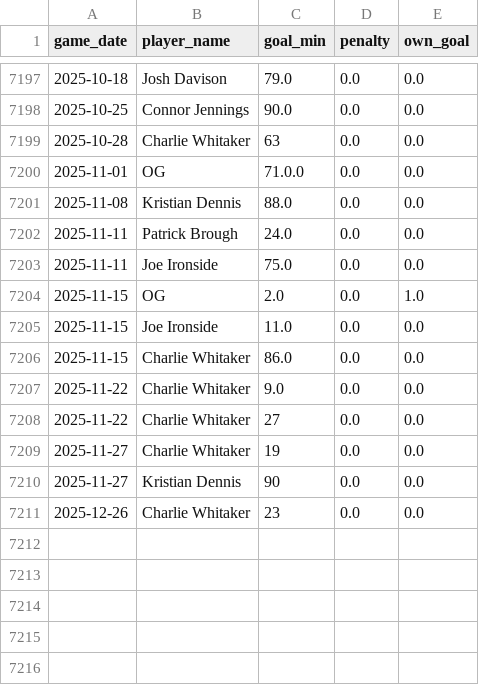
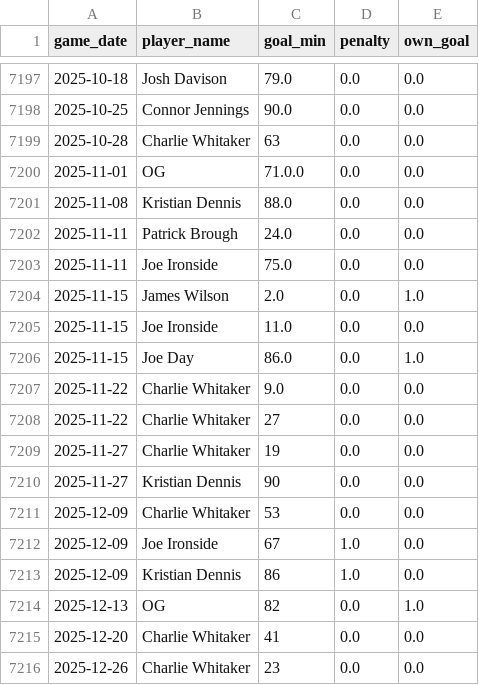
Before and after one commit to petebrown/data-updater-v2, a CSV file: data-r/goals.csv, drawn as a sheet; only a part is shown, gaps mark what is left out.

Commit message:
changed og goal

```diff
--- a/data-r/goals.csv
+++ b/data-r/goals.csv
@@ -7203,5 +7203,5 @@ game_date,player_name,goal_min,penalty,own_goal
 2025-11-11,Joe Ironside,75.0,0.0,0.0
-2025-11-15,OG,2.0,0.0,1.0
+2025-11-15,James Wilson,2.0,0.0,1.0
 2025-11-15,Joe Ironside,11.0,0.0,0.0
-2025-11-15,Charlie Whitaker,86.0,0.0,0.0
+2025-11-15,Joe Day,86.0,0.0,1.0
 2025-11-22,Charlie Whitaker,9.0,0.0,0.0
@@ -7210,2 +7210,7 @@ game_date,player_name,goal_min,penalty,own_goal
 2025-11-27,Kristian Dennis,90,0.0,0.0
+2025-12-09,Charlie Whitaker,53,0.0,0.0
+2025-12-09,Joe Ironside,67,1.0,0.0
+2025-12-09,Kristian Dennis,86,1.0,0.0
+2025-12-13,OG,82,0.0,1.0
+2025-12-20,Charlie Whitaker,41,0.0,0.0
 2025-12-26,Charlie Whitaker,23,0.0,0.0
```
